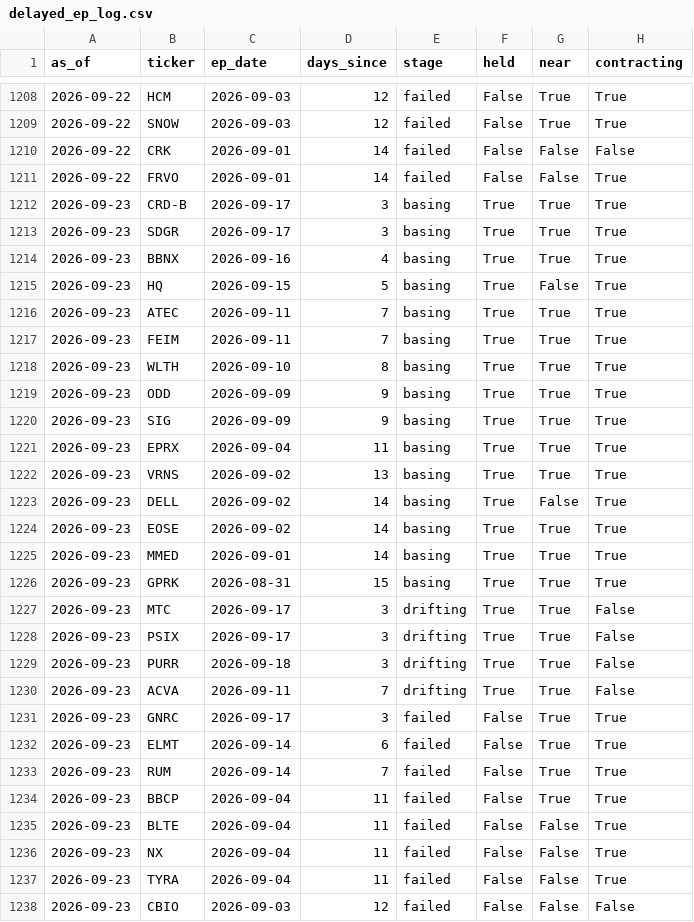
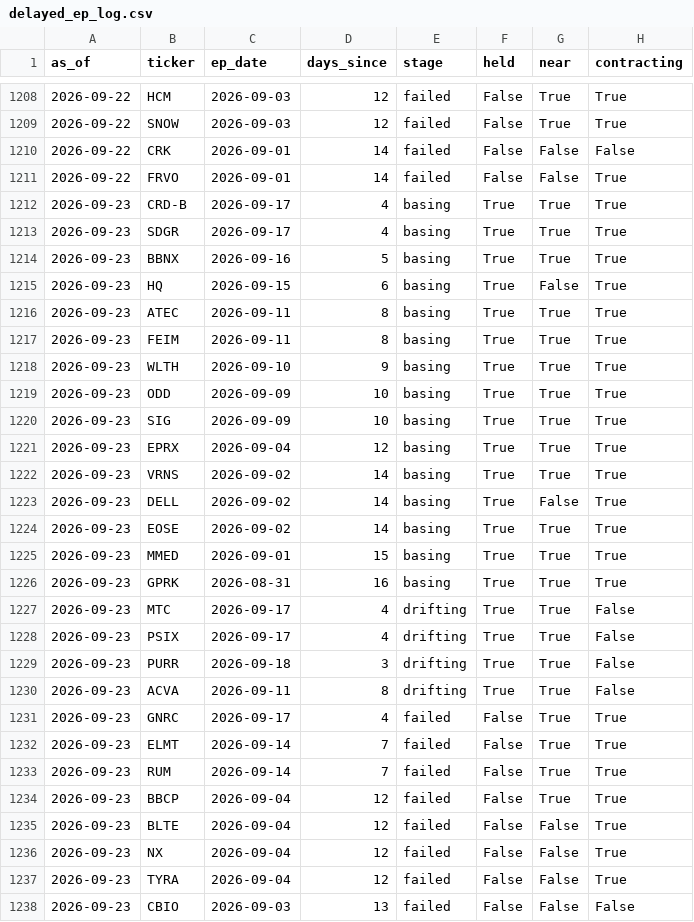
Before and after one commit to Fluxus-Trade-Lab/fluxus-dashboard, a CSV file: data/history/delayed_ep_log.csv, drawn as a sheet; only a part is shown, gaps mark what is left out; the diff covers the shown part only; the diff names each change by its address in the sheet, - before the commit and + after, or states it on an @@ line.

```diff
--- a/data/history/delayed_ep_log.csv
+++ b/data/history/delayed_ep_log.csv
-D1212:D1213 (days_since): 3
+D1212:D1213 (days_since): 4
-D1214 (days_since): 4
+D1214 (days_since): 5
-D1215 (days_since): 5
+D1215 (days_since): 6
-D1216:D1217 (days_since): 7
+D1216:D1217 (days_since): 8
-D1218 (days_since): 8
+D1218 (days_since): 9
-D1219:D1220 (days_since): 9
+D1219:D1220 (days_since): 10
-D1221 (days_since): 11
+D1221 (days_since): 12
-D1222 (days_since): 13
+D1222 (days_since): 14
-D1225 (days_since): 14
+D1225 (days_since): 15
-D1226 (days_since): 15
+D1226 (days_since): 16
-D1227:D1228 (days_since): 3
+D1227:D1228 (days_since): 4
-D1230 (days_since): 7
+D1230 (days_since): 8
-D1231 (days_since): 3
+D1231 (days_since): 4
-D1232 (days_since): 6
+D1232 (days_since): 7
-D1234:D1237 (days_since): 11
+D1234:D1237 (days_since): 12
-D1238 (days_since): 12
+D1238 (days_since): 13
```
Also changed, not shown: 3 edited cells elsewhere in this file, 5 other files.
